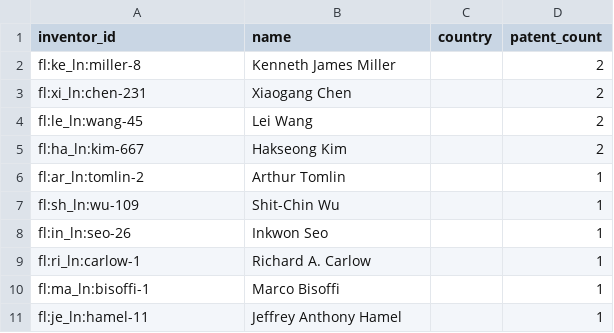
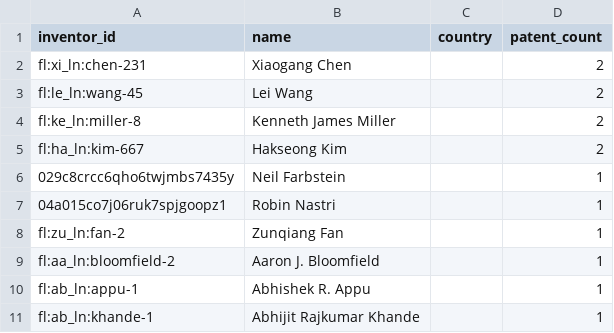
Before and after one commit to Omwesigye/data-engineering, a CSV file: output/top_inventors.csv, drawn as a sheet.

```diff
--- a/output/top_inventors.csv
+++ b/output/top_inventors.csv
@@ -1,11 +1,11 @@
 inventor_id,name,country,patent_count
-fl:ke_ln:miller-8,Kenneth James Miller,,2
 fl:xi_ln:chen-231,Xiaogang Chen,,2
 fl:le_ln:wang-45,Lei Wang,,2
+fl:ke_ln:miller-8,Kenneth James Miller,,2
 fl:ha_ln:kim-667,Hakseong Kim,,2
-fl:ar_ln:tomlin-2,Arthur Tomlin,,1
-fl:sh_ln:wu-109,Shit-Chin Wu,,1
-fl:in_ln:seo-26,Inkwon Seo,,1
-fl:ri_ln:carlow-1,Richard A. Carlow,,1
-fl:ma_ln:bisoffi-1,Marco Bisoffi,,1
-fl:je_ln:hamel-11,Jeffrey Anthony Hamel,,1
+029c8crcc6qho6twjmbs7435y,Neil Farbstein,,1
+04a015co7j06ruk7spjgoopz1,Robin Nastri,,1
+fl:zu_ln:fan-2,Zunqiang Fan,,1
+fl:aa_ln:bloomfield-2,Aaron J. Bloomfield,,1
+fl:ab_ln:appu-1,Abhishek R. Appu,,1
+fl:ab_ln:khande-1,Abhijit Rajkumar Khande,,1
```
Also changed, not shown: output/cte_analysis.csv, output/joined_data.csv, 8 other files.
